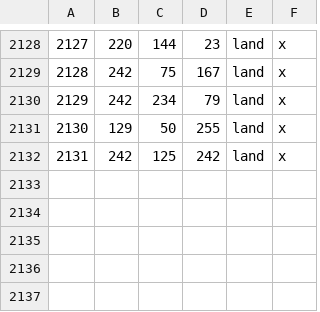
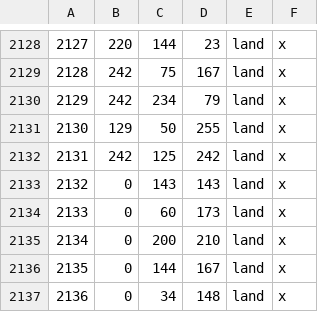
Before and after one commit to Jamescax/BoB, a CSV file: map/definition.csv, drawn as a sheet; only a part is shown, gaps mark what is left out.

```diff
--- a/map/definition.csv
+++ b/map/definition.csv
@@ -2132 +2132,6 @@
 2131;242;125;242;land;x
+2132;0;143;143;land;x
+2133;0;60;173;land;x
+2134;0;200;210;land;x
+2135;0;144;167;land;x
+2136;0;34;148;land;x
```
Also changed, not shown: 3 other files.
